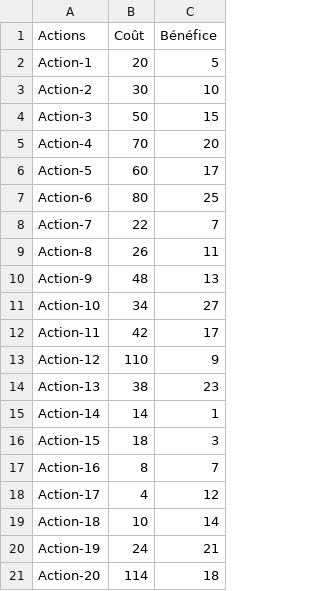
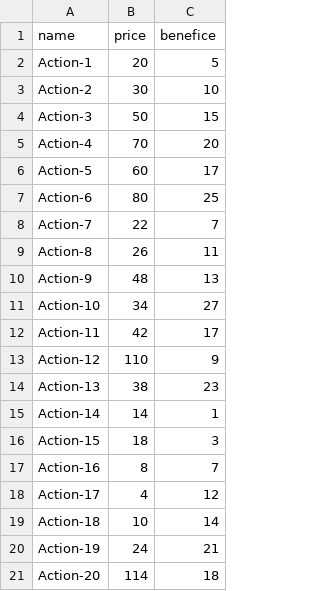
Before and after one commit to Jennifer789C/Projet_7, a CSV file: data/data_brute.csv, drawn as a sheet; removed rows and columns are numbered as before the commit, all else as after; the diff names each change by its address in the sheet, - before the commit and + after, or states it on an @@ line.

Commit message:
algo optimisé pour data brute

```diff
--- a/data/data_brute.csv
+++ b/data/data_brute.csv
-row 1: Actions | Coût | Bénéfice
+row 1: name | price | benefice
```
Also changed, not shown: 2 other files.
